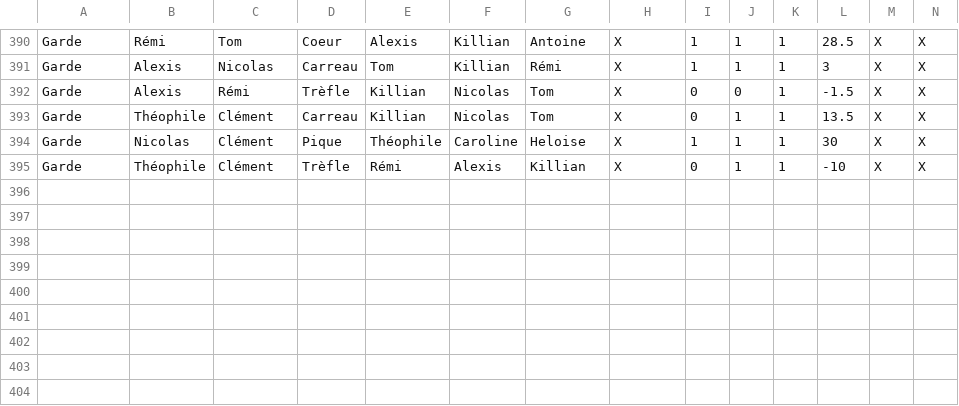
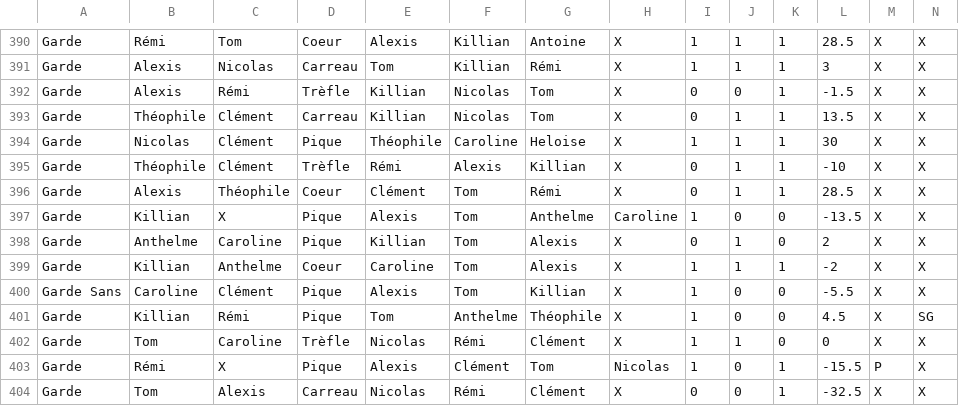
Before and after one commit to Nicolas62x/TarotCalculator, a CSV file: TarotGG.csv, drawn as a sheet; only a part is shown, gaps mark what is left out; rows hold the shown columns only; the diff names each change by its address in the sheet, - before the commit and + after, or states it on an @@ line.

```diff
--- a/TarotGG.csv
+++ b/TarotGG.csv
+row 396: Garde | Alexis | Théophile | Coeur | Clément | Tom | Rémi | X | 0 | 1 | 1 | 28.5 | X | X
+row 397: Garde | Killian | X | Pique | Alexis | Tom | Anthelme | Caroline | 1 | 0 | 0 | -13.5 | X | X
+row 398: Garde | Anthelme | Caroline | Pique | Killian | Tom | Alexis | X | 0 | 1 | 0 | 2 | X | X
+row 399: Garde | Killian | Anthelme | Coeur | Caroline | Tom | Alexis | X | 1 | 1 | 1 | -2 | X | X
+row 400: Garde Sans | Caroline | Clément | Pique | Alexis | Tom | Killian | X | 1 | 0 | 0 | -5.5 | X | X
+row 401: Garde | Killian | Rémi | Pique | Tom | Anthelme | Théophile | X | 1 | 0 | 0 | 4.5 | X | SG
+row 402: Garde | Tom | Caroline | Trèfle | Nicolas | Rémi | Clément | X | 1 | 1 | 0 | 0 | X | X
+row 403: Garde | Rémi | X | Pique | Alexis | Clément | Tom | Nicolas | 1 | 0 | 1 | -15.5 | P | X
+row 404: Garde | Tom | Alexis | Carreau | Nicolas | Rémi | Clément | X | 0 | 0 | 1 | -32.5 | X | X
```
Also changed, not shown: output/history.csv, output/rating.csv, 2 other files.
